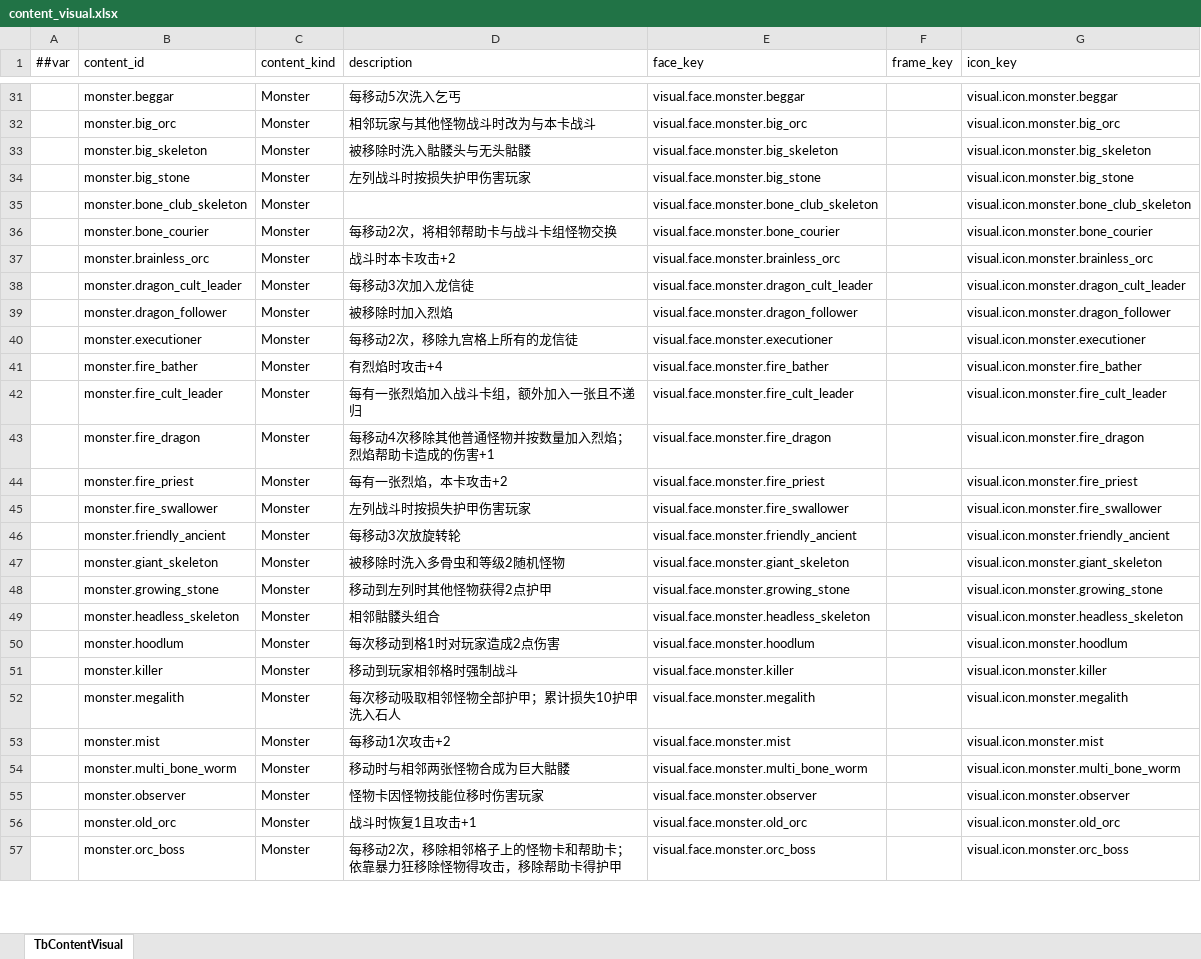
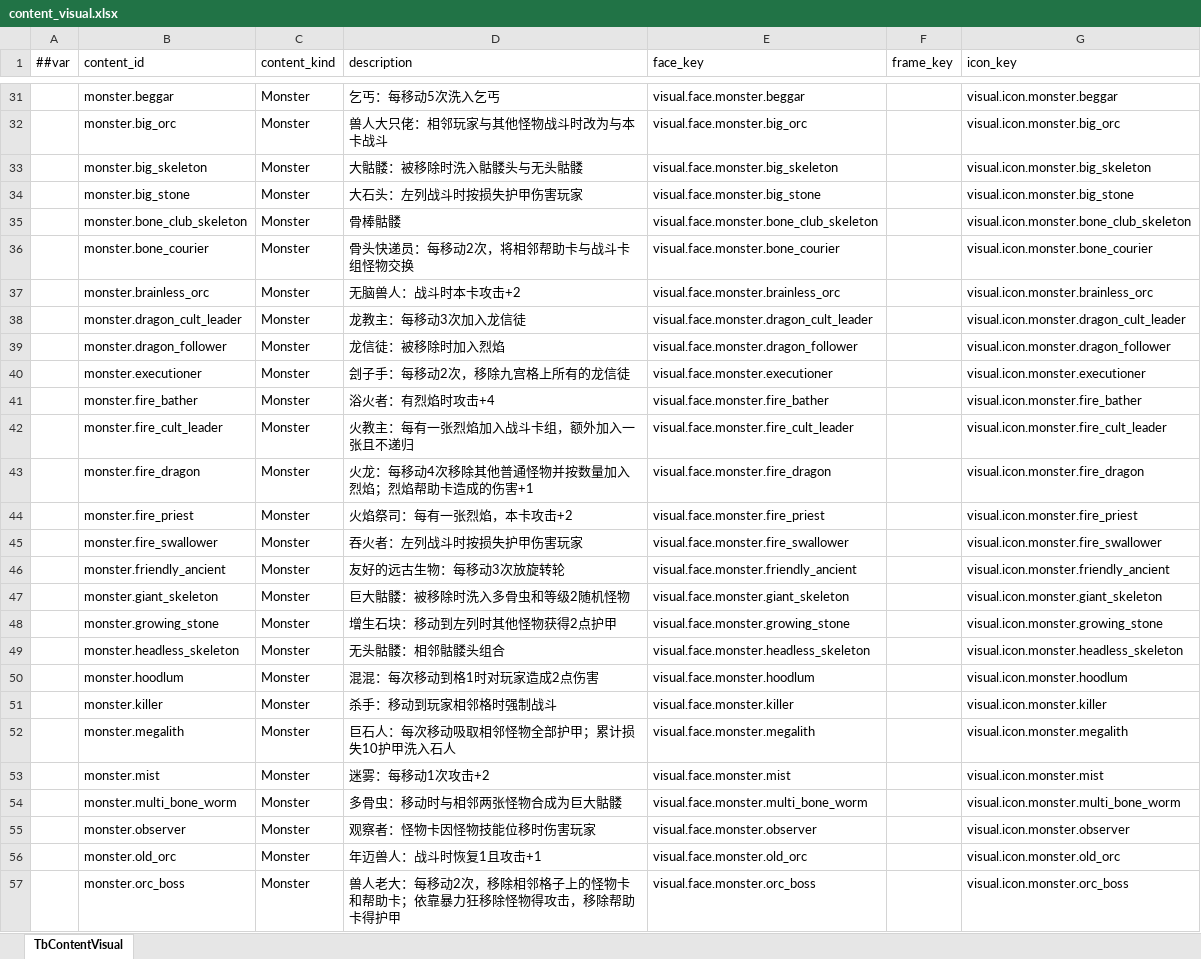
Before and after one commit to tja688/Ninegrid-Gambit, an Excel workbook: Assets/Tools/Luban/Datas/content_visual.xlsx, sheet TbContentVisual, drawn as a sheet; only a part is shown, gaps mark what is left out; values as stored, in another font and other column widths than the file's, no borders; the diff covers the shown part only; the diff names each change by its address in the sheet, - before the commit and + after, or states it on an @@ line.

```diff
--- a/Assets/Tools/Luban/Datas/content_visual.xlsx (sheet TbContentVisual)
+++ b/Assets/Tools/Luban/Datas/content_visual.xlsx (sheet TbContentVisual)
-D31 (description): 每移动5次洗入乞丐
+D31 (description): 乞丐：每移动5次洗入乞丐
-D32 (description): 相邻玩家与其他怪物战斗时改为与本卡战斗
+D32 (description): 兽人大只佬：相邻玩家与其他怪物战斗时改为与本卡战斗
-D33 (description): 被移除时洗入骷髅头与无头骷髅
+D33 (description): 大骷髅：被移除时洗入骷髅头与无头骷髅
-D34 (description): 左列战斗时按损失护甲伤害玩家
+D34 (description): 大石头：左列战斗时按损失护甲伤害玩家
-D35 (description): (empty)
+D35 (description): 骨棒骷髅
-D36 (description): 每移动2次，将相邻帮助卡与战斗卡组怪物交换
+D36 (description): 骨头快递员：每移动2次，将相邻帮助卡与战斗卡组怪物交换
-D37 (description): 战斗时本卡攻击+2
+D37 (description): 无脑兽人：战斗时本卡攻击+2
-D38 (description): 每移动3次加入龙信徒
+D38 (description): 龙教主：每移动3次加入龙信徒
-D39 (description): 被移除时加入烈焰
+D39 (description): 龙信徒：被移除时加入烈焰
-D40 (description): 每移动2次，移除九宫格上所有的龙信徒
+D40 (description): 刽子手：每移动2次，移除九宫格上所有的龙信徒
-D41 (description): 有烈焰时攻击+4
+D41 (description): 浴火者：有烈焰时攻击+4
-D42 (description): 每有一张烈焰加入战斗卡组，额外加入一张且不递归
+D42 (description): 火教主：每有一张烈焰加入战斗卡组，额外加入一张且不递归
-D43 (description): 每移动4次移除其他普通怪物并按数量加入烈焰；烈焰帮助卡造成的伤害+1
+D43 (description): 火龙：每移动4次移除其他普通怪物并按数量加入烈焰；烈焰帮助卡造成的伤害+1
-D44 (description): 每有一张烈焰，本卡攻击+2
+D44 (description): 火焰祭司：每有一张烈焰，本卡攻击+2
-D45 (description): 左列战斗时按损失护甲伤害玩家
+D45 (description): 吞火者：左列战斗时按损失护甲伤害玩家
-D46 (description): 每移动3次放旋转轮
+D46 (description): 友好的远古生物：每移动3次放旋转轮
-D47 (description): 被移除时洗入多骨虫和等级2随机怪物
+D47 (description): 巨大骷髅：被移除时洗入多骨虫和等级2随机怪物
-D48 (description): 移动到左列时其他怪物获得2点护甲
+D48 (description): 增生石块：移动到左列时其他怪物获得2点护甲
-D49 (description): 相邻骷髅头组合
+D49 (description): 无头骷髅：相邻骷髅头组合
-D50 (description): 每次移动到格1时对玩家造成2点伤害
+D50 (description): 混混：每次移动到格1时对玩家造成2点伤害
-D51 (description): 移动到玩家相邻格时强制战斗
+D51 (description): 杀手：移动到玩家相邻格时强制战斗
-D52 (description): 每次移动吸取相邻怪物全部护甲；累计损失10护甲洗入石人
+D52 (description): 巨石人：每次移动吸取相邻怪物全部护甲；累计损失10护甲洗入石人
-D53 (description): 每移动1次攻击+2
+D53 (description): 迷雾：每移动1次攻击+2
-D54 (description): 移动时与相邻两张怪物合成为巨大骷髅
+D54 (description): 多骨虫：移动时与相邻两张怪物合成为巨大骷髅
-D55 (description): 怪物卡因怪物技能位移时伤害玩家
+D55 (description): 观察者：怪物卡因怪物技能位移时伤害玩家
-D56 (description): 战斗时恢复1且攻击+1
+D56 (description): 年迈兽人：战斗时恢复1且攻击+1
-D57 (description): 每移动2…
+D57 (description): 兽人老大：每移动2…
```
Also changed, not shown: 147 edited cells elsewhere in this sheet, 15 other files.
